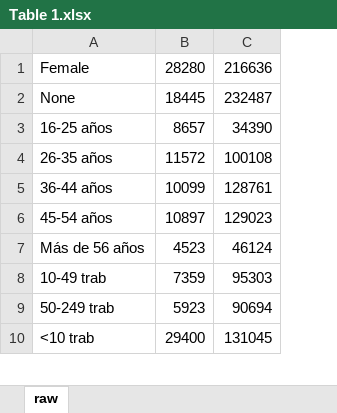
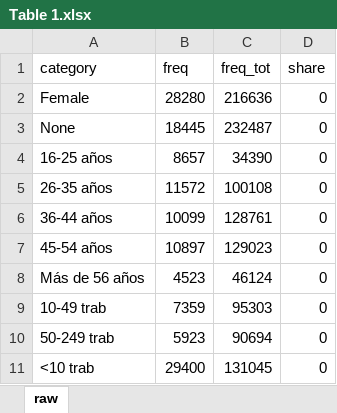
Before and after one commit to jlcasanovaf/ISEAK_mw_report_2022, an Excel workbook: 01. Descriptives/out/Table 1.xlsx, sheet raw, drawn as a sheet; only a part is shown; values as stored, in another font and other column widths than the file's, no borders; addresses are those after the commit; the diff names each change by its address in the sheet, - before the commit and + after, or states it on an @@ line.

Commit message:
Update format of tables and logfile with new code
Update the descriptives and regression analysis folder

```diff
--- a/01. Descriptives/out/Table 1.xlsx (sheet raw)
+++ b/01. Descriptives/out/Table 1.xlsx (sheet raw)
+column D, rows 2-11: all 0
+row 1: category | freq | freq_tot | share
```
Also changed, not shown: 01. Descriptives/out/Table 2.xlsx, 5 other files.
